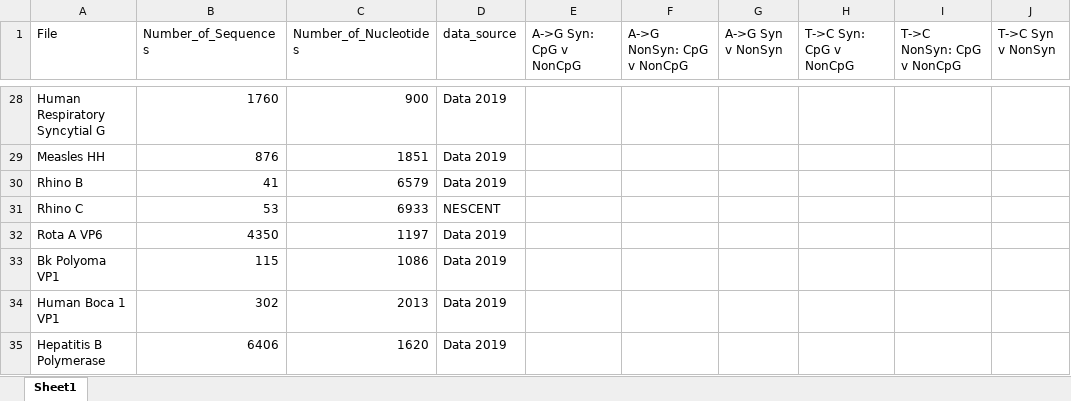
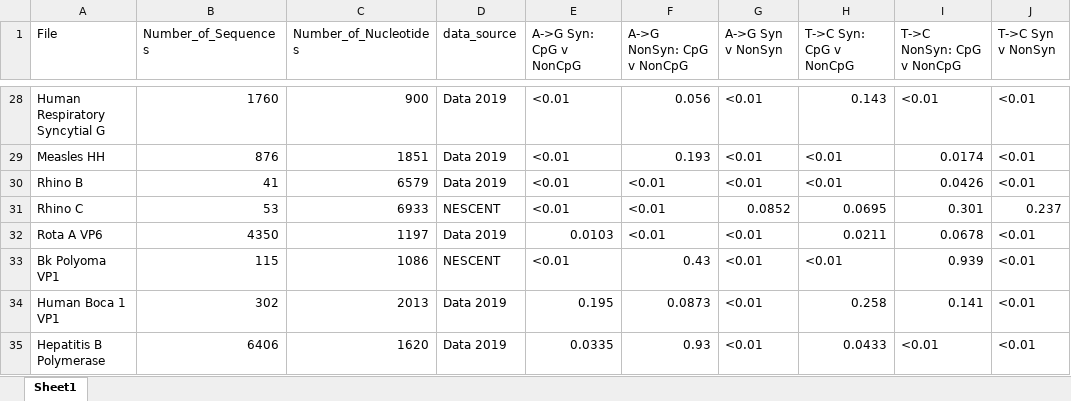
Before and after one commit to Vcaudill/Something_Cool-CpG_Sites-, an Excel workbook: output/bigexcel.xlsx, sheet Sheet1, drawn as a sheet; only a part is shown, gaps mark what is left out; values as stored, in another font and other column widths than the file's, no borders; the diff covers the shown part only; the diff names each change by its address in the sheet, - before the commit and + after, or states it on an @@ line.

```diff
--- a/output/bigexcel.xlsx (sheet Sheet1)
+++ b/output/bigexcel.xlsx (sheet Sheet1)
-E28:E31 (A->G Syn: CpG v NonCpG): (empty)
+E28:E31 (A->G Syn: CpG v NonCpG): <0.01
-F28 (A->G NonSyn: CpG v NonCpG): (empty)
+F28 (A->G NonSyn: CpG v NonCpG): 0.056
-G28:G30 (A->G Syn v NonSyn): (empty)
+G28:G30 (A->G Syn v NonSyn): <0.01
-H28 (T->C Syn: CpG v NonCpG): (empty)
+H28 (T->C Syn: CpG v NonCpG): 0.143
-I28 (T->C NonSyn: CpG v NonCpG): (empty)
+I28 (T->C NonSyn: CpG v NonCpG): <0.01
-J28:J30 (T->C Syn v NonSyn): (empty)
+J28:J30 (T->C Syn v NonSyn): <0.01
-F29 (A->G NonSyn: CpG v NonCpG): (empty)
+F29 (A->G NonSyn: CpG v NonCpG): 0.193
-H29:H30 (T->C Syn: CpG v NonCpG): (empty)
+H29:H30 (T->C Syn: CpG v NonCpG): <0.01
-I29 (T->C NonSyn: CpG v NonCpG): (empty)
+I29 (T->C NonSyn: CpG v NonCpG): 0.0174
-F30:F32 (A->G NonSyn: CpG v NonCpG): (empty)
+F30:F32 (A->G NonSyn: CpG v NonCpG): <0.01
-I30 (T->C NonSyn: CpG v NonCpG): (empty)
+I30 (T->C NonSyn: CpG v NonCpG): 0.0426
-G31 (A->G Syn v NonSyn): (empty)
+G31 (A->G Syn v NonSyn): 0.0852
-H31 (T->C Syn: CpG v NonCpG): (empty)
+H31 (T->C Syn: CpG v NonCpG): 0.0695
-I31 (T->C NonSyn: CpG v NonCpG): (empty)
+I31 (T->C NonSyn: CpG v NonCpG): 0.301
-J31 (T->C Syn v NonSyn): (empty)
+J31 (T->C Syn v NonSyn): 0.237
-E32 (A->G Syn: CpG v NonCpG): (empty)
+E32 (A->G Syn: CpG v NonCpG): 0.0103
-G32:G35 (A->G Syn v NonSyn): (empty)
+G32:G35 (A->G Syn v NonSyn): <0.01
-H32 (T->C Syn: CpG v NonCpG): (empty)
+H32 (T->C Syn: CpG v NonCpG): 0.0211
-I32 (T->C NonSyn: CpG v NonCpG): (empty)
+I32 (T->C NonSyn: CpG v NonCpG): 0.0678
-J32:J35 (T->C Syn v NonSyn): (empty)
+J32:J35 (T->C Syn v NonSyn): <0.01
-D33 (data_source): Data 2019
+D33 (data_source): NESCENT
-E33 (A->G Syn: CpG v NonCpG): (empty)
+E33 (A->G Syn: CpG v NonCpG): <0.01
-F33 (A->G NonSyn: CpG v NonCpG): (empty)
+F33 (A->G NonSyn: CpG v NonCpG): 0.43
-H33 (T->C Syn: CpG v NonCpG): (empty)
+H33 (T->C Syn: CpG v NonCpG): <0.01
-I33 (T->C NonSyn: CpG v NonCpG): (empty)
+I33 (T->C NonSyn: CpG v NonCpG): 0.939
-E34 (A->G Syn: CpG v NonCpG): (empty)
+E34 (A->G Syn: CpG v NonCpG): 0.195
-F34 (A->G NonSyn: CpG v NonCpG): (empty)
+F34 (A->G NonSyn: CpG v NonCpG): 0.0873
-H34 (T->C Syn: CpG v NonCpG): (empty)
+H34 (T->C Syn: CpG v NonCpG): 0.258
-I34 (T->C NonSyn: CpG v NonCpG): (empty)
+I34 (T->C NonSyn: CpG v NonCpG): 0.141
-E35 (A->G Syn: CpG v NonCpG): (empty)
+E35 (A->G Syn: CpG v NonCpG): 0.0335
-F35 (A->G NonSyn: CpG v NonCpG): (empty)
+F35 (A->G NonSyn: CpG v NonCpG): 0.93
-H35 (T->C Syn: CpG v NonCpG): (empty)
+H35 (T->C Syn: CpG v NonCpG): 0.0433
-I35 (T->C NonSyn: CpG v NonCpG): (empty)
+I35 (T->C NonSyn: CpG v NonCpG): <0.01
```
Also changed, not shown: 115 edited cells elsewhere in this sheet.
